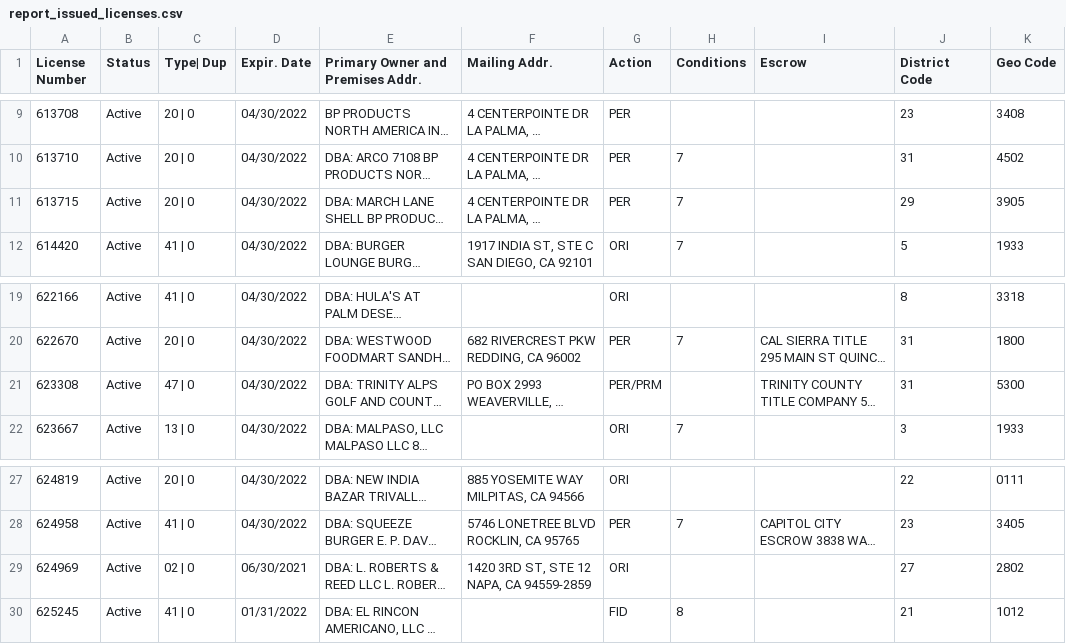
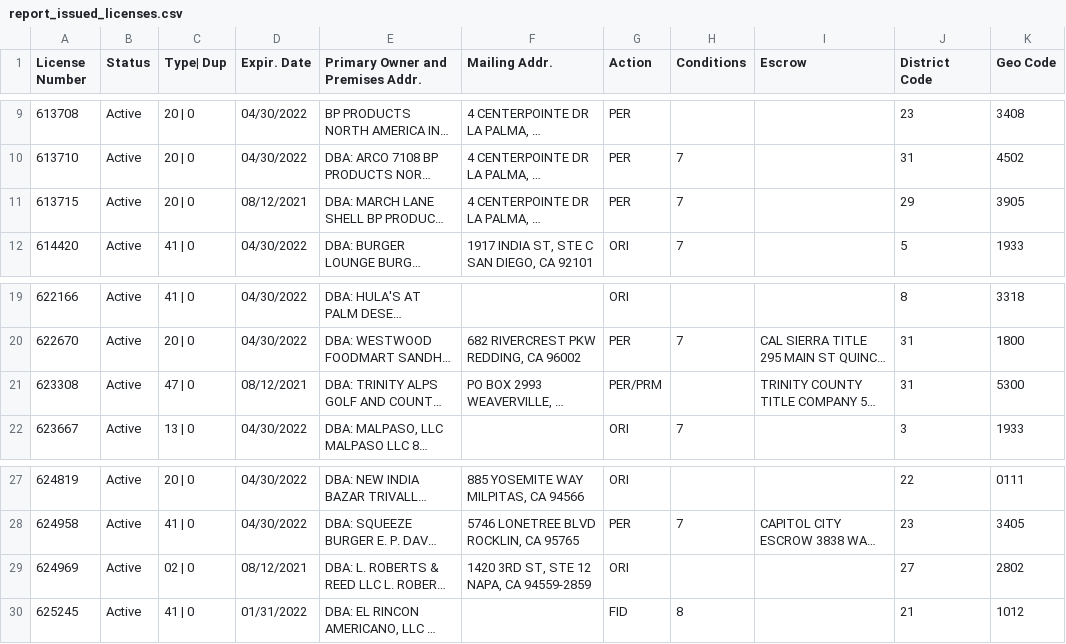
Before and after one commit to TomTheHuman/abc-license-check, a CSV file: server/abc_app/data/report_issued_licenses.csv, drawn as a sheet; only a part is shown, gaps mark what is left out; long unchanged cells end in …; the diff names each change by its address in the sheet, - before the commit and + after, or states it on an @@ line.

Commit message:
Updated Front/Back End to Handle Today/All Data DataList now handles today/all data - Today and All items variables added to state - Today toggle sets active times depending on value - State interface updated to accept today/all in data variable
Main app handles today/all data
- API GET request variables updated to include today/all
- All steps of storing data locally have been updated too

Django updated for today/all
- Report date value added to report model
- Upload list updated to include test data for today/all
- Report API model has new list API for today data by type
(Note: Report API model is not working. No data loads)
- New URL created to handle /today

```diff
--- a/server/abc_app/data/report_issued_licenses.csv
+++ b/server/abc_app/data/report_issued_licenses.csv
-D11 (Expir. Date): 04/30/2022
+D11 (Expir. Date): 08/12/2021
-D21 (Expir. Date): 04/30/2022
+D21 (Expir. Date): 08/12/2021
-D29 (Expir. Date): 06/30/2021
+D29 (Expir. Date): 08/12/2021
```
Also changed, not shown: server/abc_app/data/report_new_applications.csv, 9 other files.
